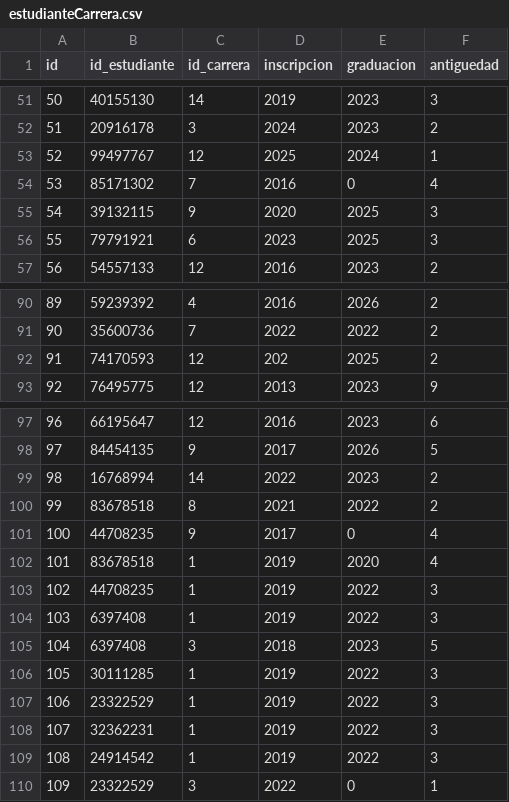
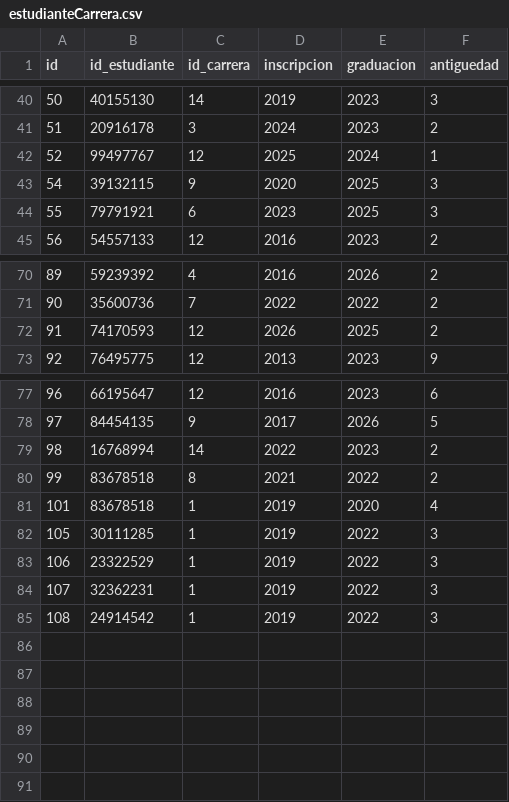
Before and after one commit to ArleoAgustin/tp2_arquitectura, a CSV file: src/main/java/migration/CSVs/estudianteCarrera.csv, drawn as a sheet; only a part is shown, gaps mark what is left out; the diff covers the shown part only.

```diff
--- a/src/main/java/migration/CSVs/estudianteCarrera.csv
+++ b/src/main/java/migration/CSVs/estudianteCarrera.csv
@@ -53,3 +42,2 @@ id,id_estudiante,id_carrera,inscripcion,graduacion,antiguedad
 52,99497767,12,2025,2024,1
-53,85171302,7,2016,0,4
 54,39132115,9,2020,2025,3
@@ -91,3 +71,3 @@ id,id_estudiante,id_carrera,inscripcion,graduacion,antiguedad
 90,35600736,7,2022,2022,2
-91,74170593,12,202,2025,2
+91,74170593,12,2026,2025,2
 92,76495775,12,2013,2023,9
@@ -100,7 +80,3 @@ id,id_estudiante,id_carrera,inscripcion,graduacion,antiguedad
 99,83678518,8,2021,2022,2
-100,44708235,9,2017,0,4
 101,83678518,1,2019,2020,4
-102,44708235,1,2019,2022,3
-103,6397408,1,2019,2022,3
-104,6397408,3,2018,2023,5
 105,30111285,1,2019,2022,3
@@ -109,2 +85 @@ id,id_estudiante,id_carrera,inscripcion,graduacion,antiguedad
 108,24914542,1,2019,2022,3
-109,23322529,3,2022,0,1
```
Also changed, not shown: 19 removed rows elsewhere in this file, 8 other files.
